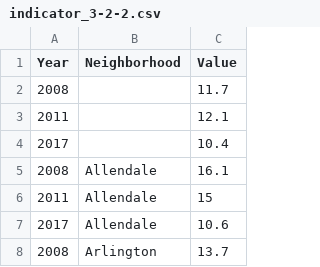
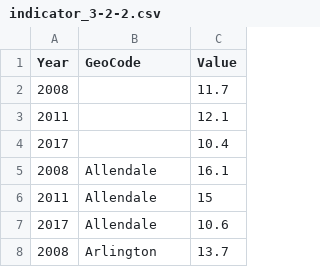
Before and after one commit to brockfanning/sdg-data-baltimore, a CSV file: data/indicator_3-2-2.csv, drawn as a sheet; only a part is shown.

Commit message:
Fix column name for maps.

```diff
--- a/data/indicator_3-2-2.csv
+++ b/data/indicator_3-2-2.csv
@@ -1,2 +1,2 @@
-Year,Neighborhood,Value
+Year,GeoCode,Value
 2008,,11.7
```
